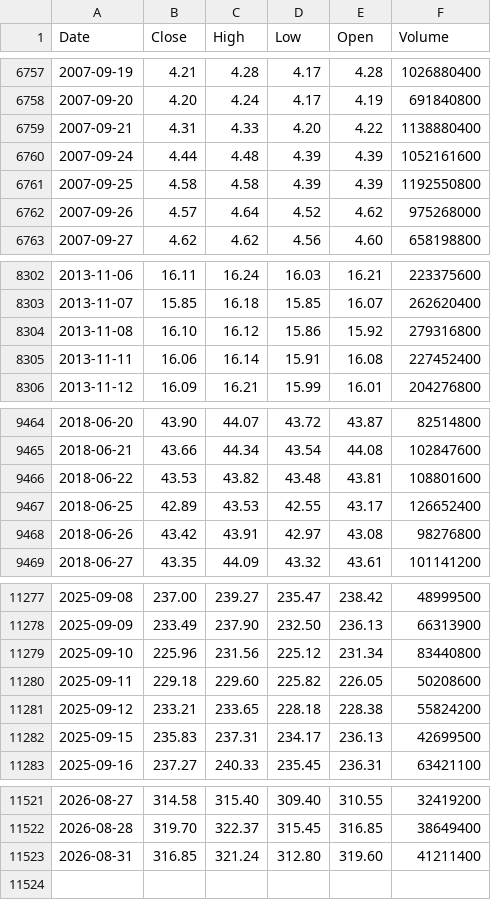
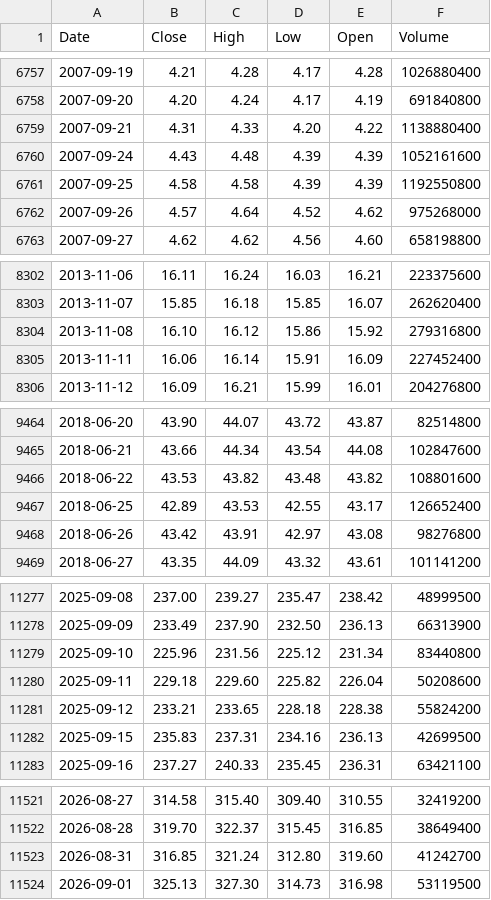
Before and after one commit to deraficionado-gif/stocks, a CSV file: data/aapl_stock.csv, drawn as a sheet; only a part is shown, gaps mark what is left out; the diff covers the shown part only.

```diff
--- a/data/aapl_stock.csv
+++ b/data/aapl_stock.csv
@@ -6759,3 +6759,3 @@ Date,Close,High,Low,Open,Volume
 2007-09-21,4.31,4.33,4.20,4.22,1138880400
-2007-09-24,4.44,4.48,4.39,4.39,1052161600
+2007-09-24,4.43,4.48,4.39,4.39,1052161600
 2007-09-25,4.58,4.58,4.39,4.39,1192550800
@@ -8304,3 +8304,3 @@ Date,Close,High,Low,Open,Volume
 2013-11-08,16.10,16.12,15.86,15.92,279316800
-2013-11-11,16.06,16.14,15.91,16.08,227452400
+2013-11-11,16.06,16.14,15.91,16.09,227452400
 2013-11-12,16.09,16.21,15.99,16.01,204276800
@@ -9465,3 +9465,3 @@ Date,Close,High,Low,Open,Volume
 2018-06-21,43.66,44.34,43.54,44.08,102847600
-2018-06-22,43.53,43.82,43.48,43.81,108801600
+2018-06-22,43.53,43.82,43.48,43.82,108801600
 2018-06-25,42.89,43.53,42.55,43.17,126652400
@@ -11279,5 +11279,5 @@ Date,Close,High,Low,Open,Volume
 2025-09-10,225.96,231.56,225.12,231.34,83440800
-2025-09-11,229.18,229.60,225.82,226.05,50208600
+2025-09-11,229.18,229.60,225.82,226.04,50208600
 2025-09-12,233.21,233.65,228.18,228.38,55824200
-2025-09-15,235.83,237.31,234.17,236.13,42699500
+2025-09-15,235.83,237.31,234.16,236.13,42699500
 2025-09-16,237.27,240.33,235.45,236.31,63421100
@@ -11522,2 +11522,3 @@ Date,Close,High,Low,Open,Volume
 2026-08-28,319.70,322.37,315.45,316.85,38649400
-2026-08-31,316.85,321.24,312.80,319.60,41211400
+2026-08-31,316.85,321.24,312.80,319.60,41242700
+2026-09-01,325.13,327.30,314.73,316.98,53119500
```
Also changed, not shown: 10 edited cells elsewhere in this file, data/msft_stock.csv.
